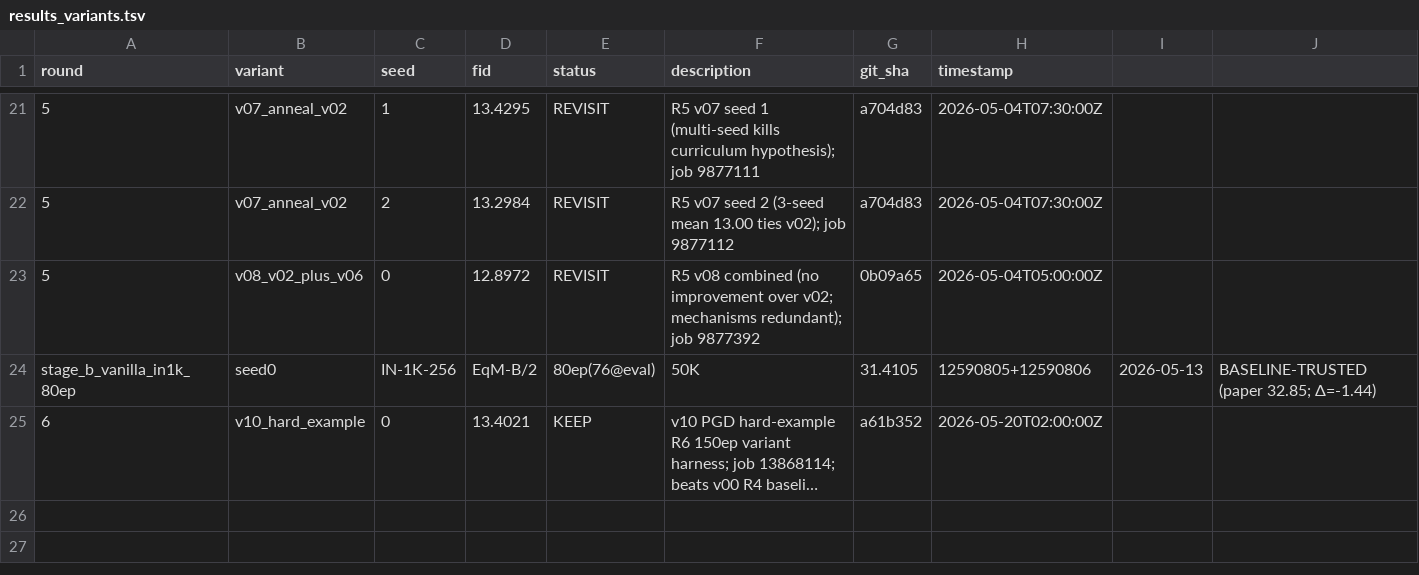
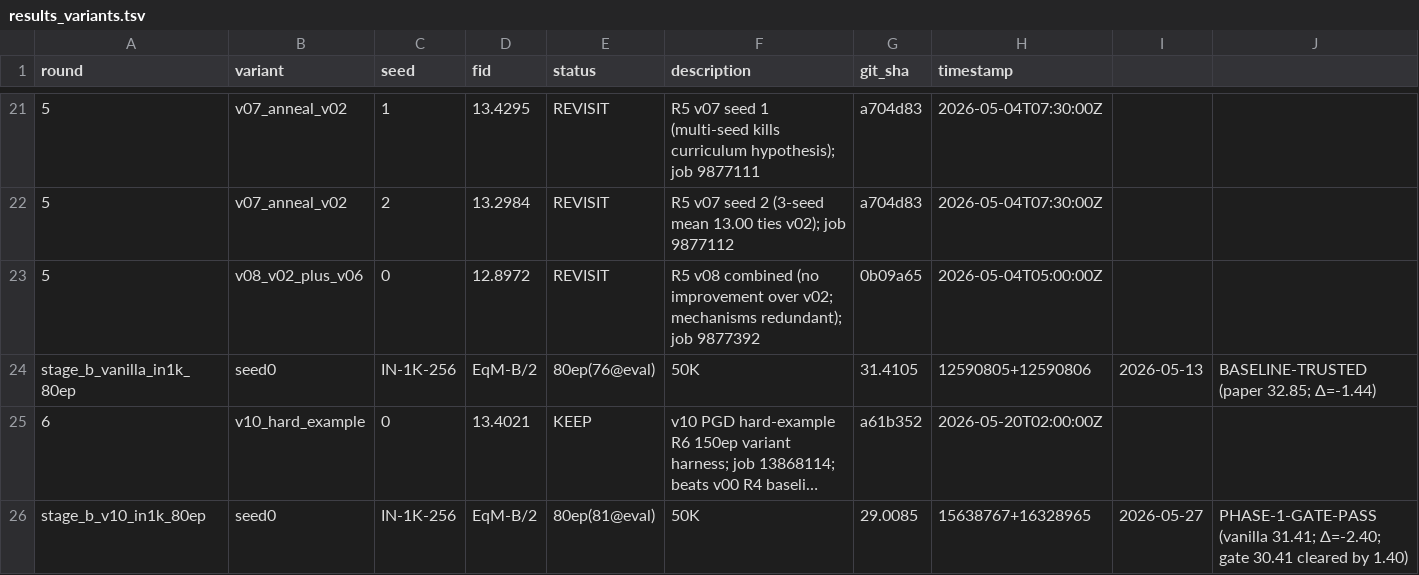
Before and after one commit to mdkrasnow/research-repo, a TSV file: projects/diff-EqM/results_variants.tsv, drawn as a sheet; only a part is shown, gaps mark what is left out; long unchanged cells end in …; the diff names each change by its address in the sheet, - before the commit and + after, or states it on an @@ line.

Commit message:
Phase 1 GATE PASS: v10 IN-1K seed-0 FID 29.01 vs vanilla 31.41 (gain 2.40); Phase 2 seeds 1+2 launched (16362498+16362499); PI update drafted

```diff
--- a/projects/diff-EqM/results_variants.tsv
+++ b/projects/diff-EqM/results_variants.tsv
+row 26: stage_b_v10_in1k_80ep | seed0 | IN-1K-256 | EqM-B/2 | 80ep(81@eval) | 50K | 29.0085 | 15638767+16328965 | 2026-05-27 | PHASE-1-GATE-PASS (vanilla 31.41; Δ=-2.40; gate 30.41 cleared by 1.40)
```
Also changed, not shown: 2 other files.
